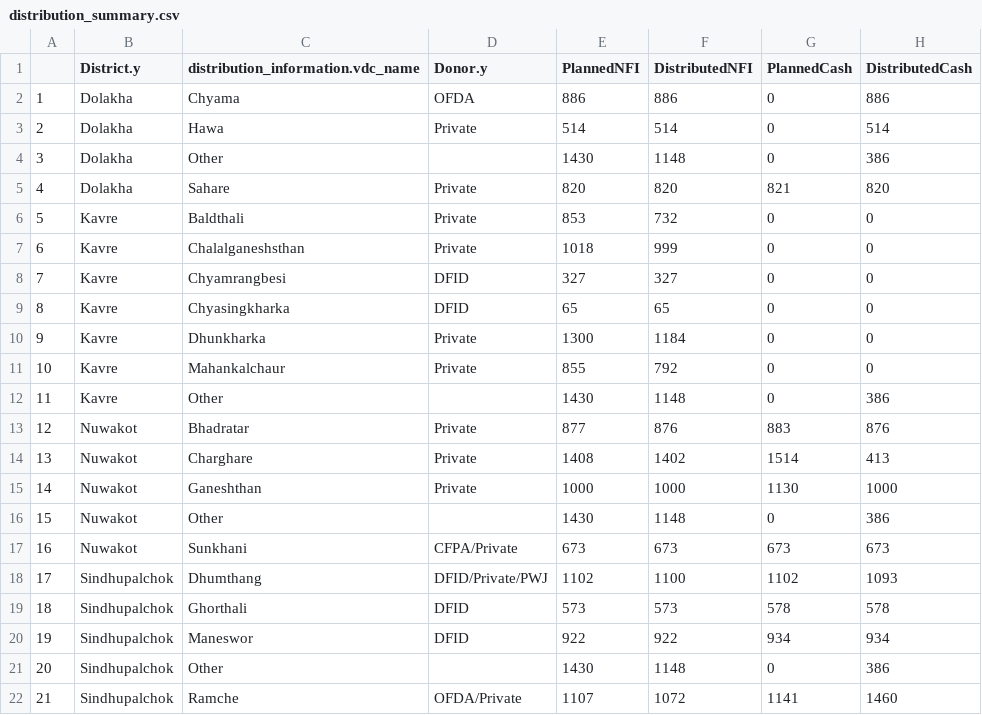
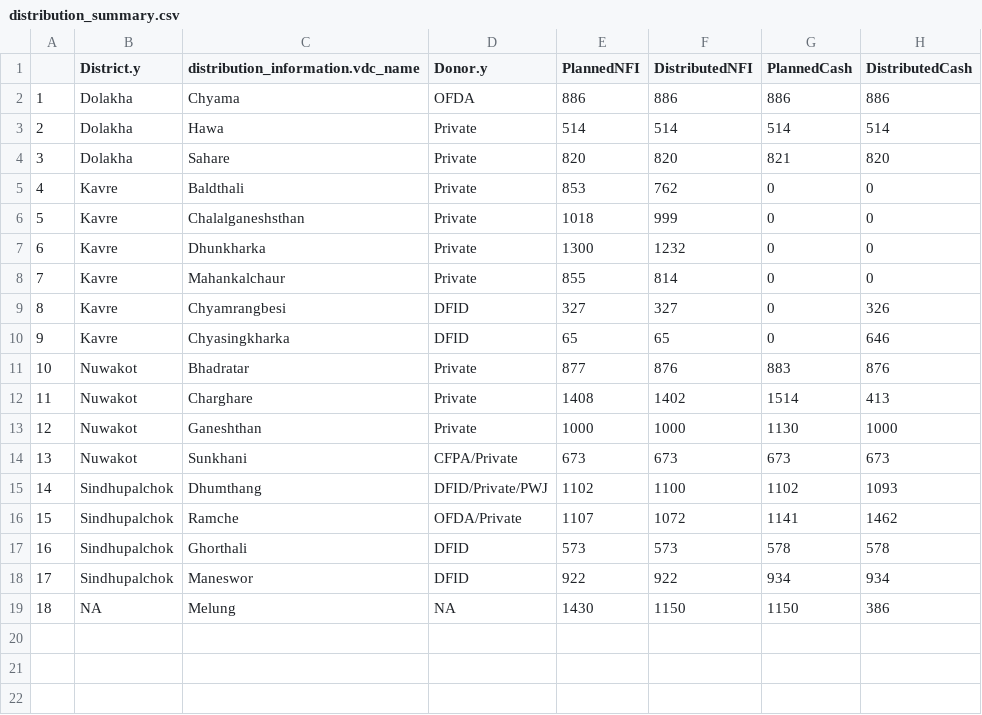
Before and after one commit to KathmanduLivingLabs/DistributionSummary, a CSV file: distribution_summary.csv, drawn as a sheet; removed rows and columns are numbered as before the commit, all else as after; the diff names each change by its address in the sheet, - before the commit and + after, or states it on an @@ line.

```diff
--- a/distribution_summary.csv
+++ b/distribution_summary.csv
-G2 (PlannedCash): 0
+G2 (PlannedCash): 886
-G3 (PlannedCash): 0
+G3 (PlannedCash): 514
-row 4: 3 | Dolakha | Other |  | 1430 | 1148 | 0 | 386
@@ column A renumbered between rows 4 and 18 @@
-F5 (DistributedNFI): 732
+F5 (DistributedNFI): 762
-row 8: 7 | Kavre | Chyamrangbesi | DFID | 327 | 327 | 0 | 0
-row 9: 8 | Kavre | Chyasingkharka | DFID | 65 | 65 | 0 | 0
-F7 (DistributedNFI): 1184
+F7 (DistributedNFI): 1232
-F8 (DistributedNFI): 792
+F8 (DistributedNFI): 814
-row 12: 11 | Kavre | Other |  | 1430 | 1148 | 0 | 386
+row 9: 8 | Kavre | Chyamrangbesi | DFID | 327 | 327 | 0 | 326
+row 10: 9 | Kavre | Chyasingkharka | DFID | 65 | 65 | 0 | 646
-row 16: 15 | Nuwakot | Other |  | 1430 | 1148 | 0 | 386
+row 16: 15 | Sindhupalchok | Ramche | OFDA/Private | 1107 | 1072 | 1141 | 1462
-row 21: 20 | Sindhupalchok | Other |  | 1430 | 1148 | 0 | 386
-row 22: 21 | Sindhupalchok | Ramche | OFDA/Private | 1107 | 1072 | 1141 | 1460
+row 19: 18 | NA | Melung | NA | 1430 | 1150 | 1150 | 386
```
Also changed, not shown: donor_table.csv, 16 other files.
